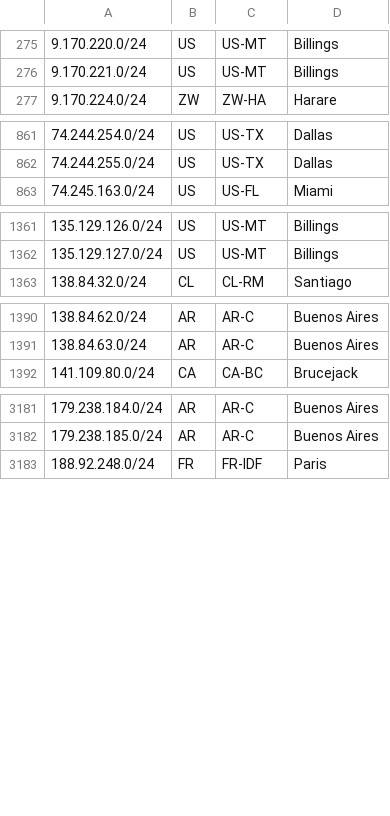
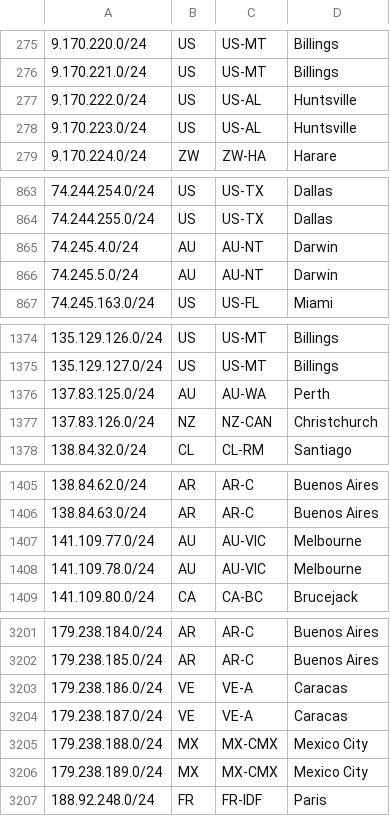
Before and after one commit to fartbagxp/aas-cidr-ranges, a CSV file: data/raw/starlink.csv, drawn as a sheet; only a part is shown, gaps mark what is left out; the diff covers the shown part only; the diff names each change by its address in the sheet, - before the commit and + after, or states it on an @@ line.

```diff
--- a/data/raw/starlink.csv
+++ b/data/raw/starlink.csv
+row 277: 9.170.222.0/24 | US | US-AL | Huntsville
+row 278: 9.170.223.0/24 | US | US-AL | Huntsville
+row 865: 74.245.4.0/24 | AU | AU-NT | Darwin
+row 866: 74.245.5.0/24 | AU | AU-NT | Darwin
+row 1376: 137.83.125.0/24 | AU | AU-WA | Perth
+row 1377: 137.83.126.0/24 | NZ | NZ-CAN | Christchurch
+row 1407: 141.109.77.0/24 | AU | AU-VIC | Melbourne
+row 1408: 141.109.78.0/24 | AU | AU-VIC | Melbourne
+row 3203: 179.238.186.0/24 | VE | VE-A | Caracas
+row 3204: 179.238.187.0/24 | VE | VE-A | Caracas
+row 3205: 179.238.188.0/24 | MX | MX-CMX | Mexico City
+row 3206: 179.238.189.0/24 | MX | MX-CMX | Mexico City
```
Also changed, not shown: 20 added rows elsewhere in this file, 23 other files.
